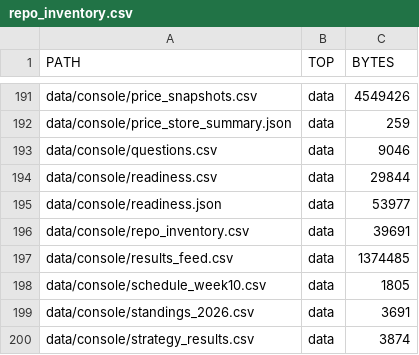
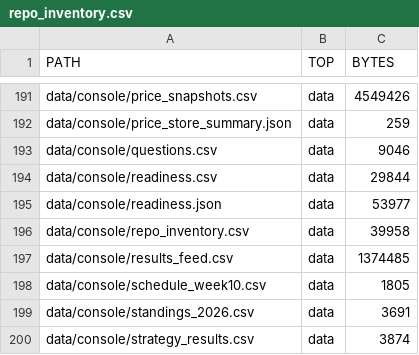
Before and after one commit to karagemop466-tech/X1, a CSV file: data/console/repo_inventory.csv, drawn as a sheet; only a part is shown, gaps mark what is left out.

Commit message:
coordination: session-registry row re-added after the rebase onto main; console surfaces regenerated (clock churn)
Co-authored-by: arena-agent <297053741+arena-agent@users.noreply.github.com>

```diff
--- a/data/console/repo_inventory.csv
+++ b/data/console/repo_inventory.csv
@@ -195,3 +195,3 @@ data/console/readiness.csv,data,29844
 data/console/readiness.json,data,53977
-data/console/repo_inventory.csv,data,39691
+data/console/repo_inventory.csv,data,39958
 data/console/results_feed.csv,data,1374485
```
Also changed, not shown: 30 other files.
